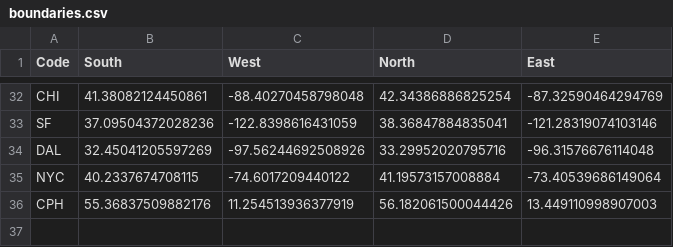
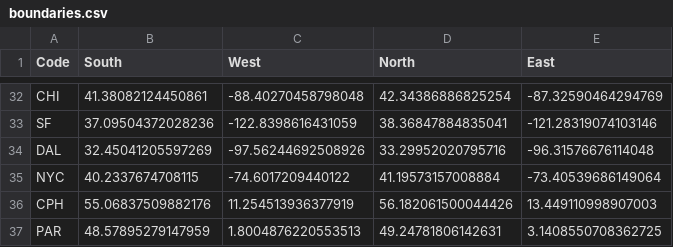
Before and after one commit to ahkimn/subwaybuilder-regions, a CSV file: source_data/boundaries.csv, drawn as a sheet; only a part is shown, gaps mark what is left out.

```diff
--- a/source_data/boundaries.csv
+++ b/source_data/boundaries.csv
@@ -35,2 +35,3 @@ DAL, 32.45041205597269, -97.56244692508926, 33.29952020795716, -96.3157667611404
 NYC, 40.2337674708115, -74.6017209440122, 41.19573157008884, -73.40539686149064
-CPH, 55.36837509882176, 11.254513936377919, 56.182061500044426, 13.449110998907003
+CPH, 55.06837509882176, 11.254513936377919, 56.182061500044426, 13.449110998907003
+PAR, 48.57895279147959, 1.8004876220553513, 49.24781806142631, 3.1408550708362725
```
Also changed, not shown: 5 other files.
